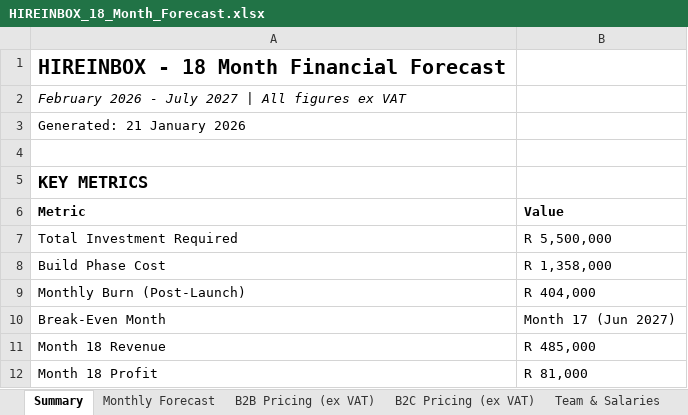
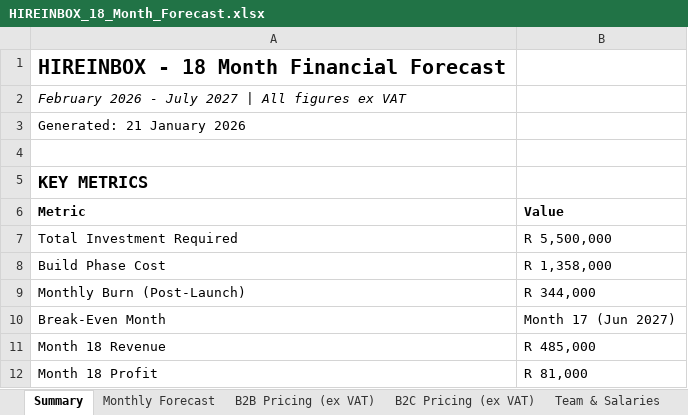
Before and after one commit to Srubin18/hireinbox, an Excel workbook: HIREINBOX_18_Month_Forecast.xlsx, sheet Summary, drawn as a sheet; values as stored, in another font and other column widths than the file's, no borders; the diff names each change by its address in the sheet, - before the commit and + after, or states it on an @@ line.

```diff
--- a/HIREINBOX_18_Month_Forecast.xlsx (sheet Summary)
+++ b/HIREINBOX_18_Month_Forecast.xlsx (sheet Summary)
-B9 (Value): R 404,000
+B9 (Value): R 344,000
```
Also changed, not shown: sheet Team & Salaries, sheet Expense Breakdown, 6 other files.
